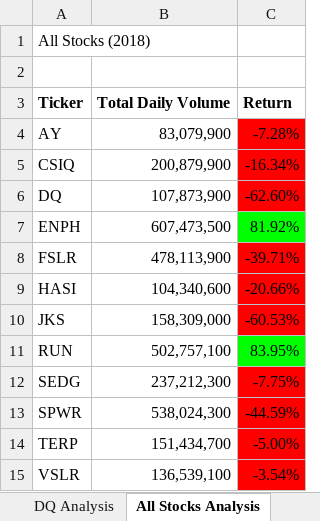
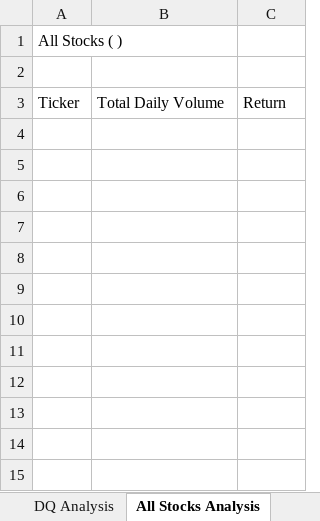
Before and after one commit to nicolesunshinegasoline/stock-analysis, an Excel workbook: green_stocks.xlsm, sheet All Stocks Analysis, drawn as a sheet; values as stored, in another font and other column widths than the file's, no borders; charts and pictures not drawn; the diff names each change by its address in the sheet, - before the commit and + after, or states it on an @@ line.

Commit message:
removed hard coded values
removed "2018" and replaced with yearvalue variable

```diff
--- a/green_stocks.xlsm (sheet All Stocks Analysis)
+++ b/green_stocks.xlsm (sheet All Stocks Analysis)
-A1: All Stocks (2018)
+A1: All Stocks ( )
-A3:C3 bold: on
+A3:C3 bold: off
-row 4: AY | 83,079,900 | -7.28%
-row 5: CSIQ | 200,879,900 | -16.34%
-row 6: DQ | 107,873,900 | -62.60%
-row 7: ENPH | 607,473,500 | 81.92%
-row 8: FSLR | 478,113,900 | -39.71%
-row 9: HASI | 104,340,600 | -20.66%
-row 10: JKS | 158,309,000 | -60.53%
-row 11: RUN | 502,757,100 | 83.95%
-row 12: SEDG | 237,212,300 | -7.75%
-row 13: SPWR | 538,024,300 | -44.59%
-row 14: TERP | 151,434,700 | -5.00%
-row 15: VSLR | 136,539,100 | -3.54%
```
Also changed, not shown: charts or pictures.
